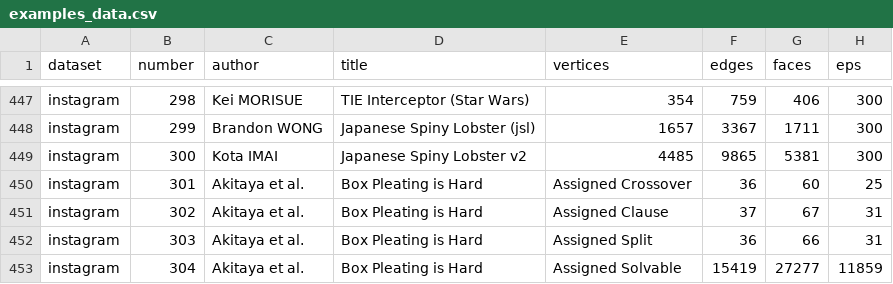
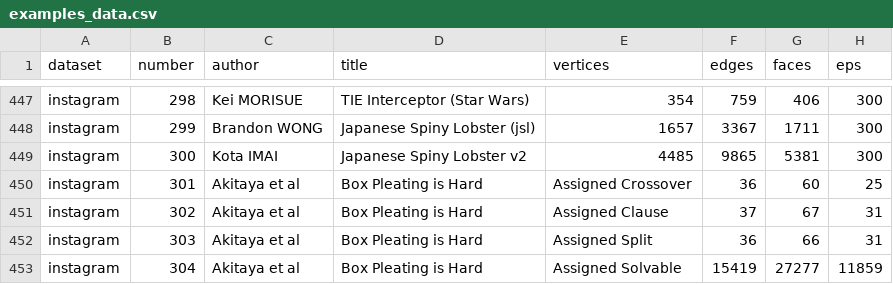
Before and after one commit to origamimagiro/flat-folder, a CSV file: examples/examples_data.csv, drawn as a sheet; only a part is shown, gaps mark what is left out; the diff names each change by its address in the sheet, - before the commit and + after, or states it on an @@ line.

Commit message:
remove author punctuation

```diff
--- a/examples/examples_data.csv
+++ b/examples/examples_data.csv
-C450:C453 (author): Akitaya et al.
+C450:C453 (author): Akitaya et al
```
